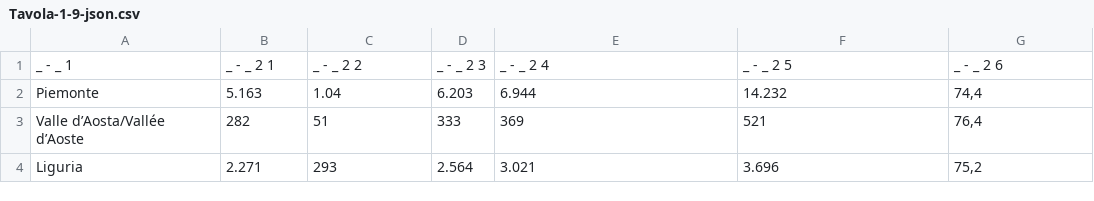
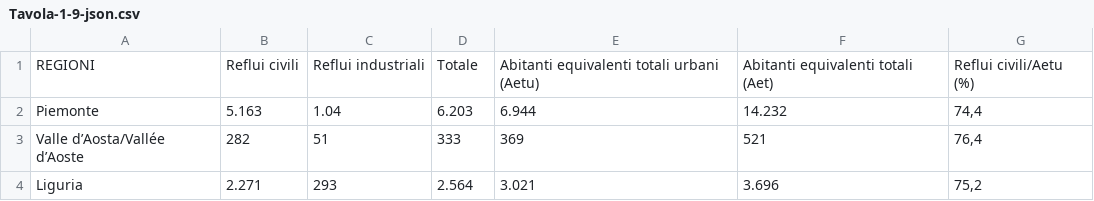
Before and after one commit to JMstd/DJ_acqua, a CSV file: data_cleaning/Tabelle_pulite/Tavola-1-9-json.csv, drawn as a sheet; only a part is shown.

```diff
--- a/data_cleaning/Tabelle_pulite/Tavola-1-9-json.csv
+++ b/data_cleaning/Tabelle_pulite/Tavola-1-9-json.csv
@@ -1,2 +1,2 @@
-_ - _ 1,_ - _ 2 1,_ - _ 2 2,_ - _ 2 3,_ - _ 2 4,_ - _ 2 5,_ - _ 2 6
+REGIONI,Reflui civili,Reflui industriali,Totale,Abitanti equivalenti totali urbani (Aetu),Abitanti equivalenti totali (Aet),Reflui civili/Aetu (%),
 Piemonte ,5.163,1.04,6.203,6.944,14.232,"74,4"
```
Also changed, not shown: data_cleaning/Tabelle_pulite/Tavola-1-1-json.csv, data_cleaning/Tabelle_pulite/Tavola-1-10-json.csv, 22 other files.
